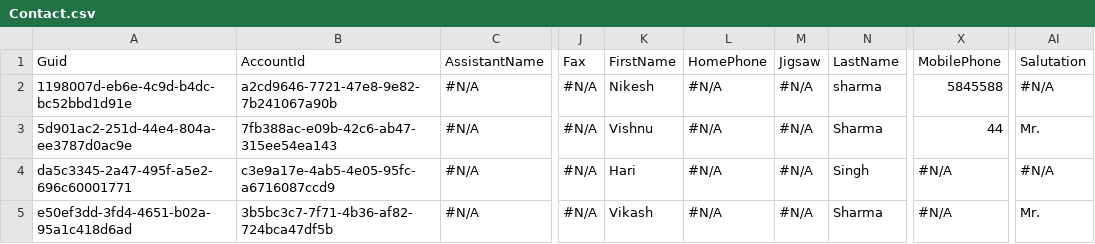
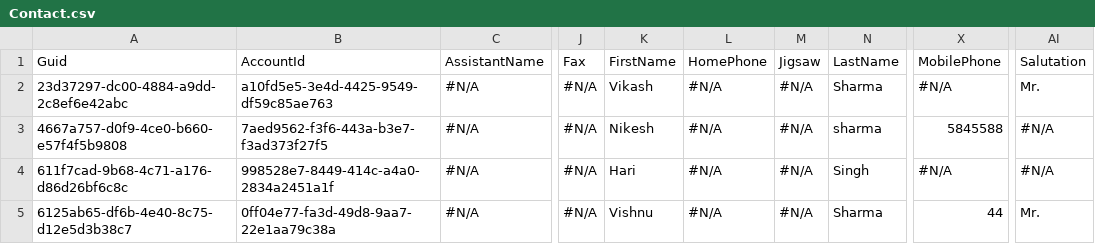
Before and after one commit to Prodlymoover/CPQTest23, a CSV file: Contact.csv, drawn as a sheet; only a part is shown, gaps mark what is left out; the diff names each change by its address in the sheet, - before the commit and + after, or states it on an @@ line.

```diff
--- a/Contact.csv
+++ b/Contact.csv
-A2: 1198007d-eb6e-4c9d-b4dc-bc52bbd1d91e
+A2: 23d37297-dc00-4884-a9dd-2c8ef6e42abc
-B2: a2cd9646-7721-47e8-9e82-7b241067a90b
+B2: a10fd5e5-3e4d-4425-9549-df59c85ae763
-K2: Nikesh
+K2: Vikash
-N2: sharma
+N2: Sharma
-X2: 5845588
+X2: #N/A
-AI2: #N/A
+AI2: Mr.
-A3: 5d901ac2-251d-44e4-804a-ee3787d0ac9e
+A3: 4667a757-d0f9-4ce0-b660-e57f4f5b9808
-B3: 7fb388ac-e09b-42c6-ab47-315ee54ea143
+B3: 7aed9562-f3f6-443a-b3e7-f3ad373f27f5
-K3: Vishnu
+K3: Nikesh
-N3: Sharma
+N3: sharma
-X3: 44
+X3: 5845588
-AI3: Mr.
+AI3: #N/A
-A4: da5c3345-2a47-495f-a5e2-696c60001771
+A4: 611f7cad-9b68-4c71-a176-d86d26bf6c8c
-B4: c3e9a17e-4ab5-4e05-95fc-a6716087ccd9
+B4: 998528e7-8449-414c-a4a0-2834a2451a1f
-A5: e50ef3dd-3fd4-4651-b02a-95a1c418d6ad
+A5: 6125ab65-df6b-4e40-8c75-d12e5d3b38c7
-B5: 3b5bc3c7-7f71-4b36-af82-724bca47df5b
+B5: 0ff04e77-fa3d-49d8-9aa7-22e1aa79c38a
-K5: Vikash
+K5: Vishnu
-X5: #N/A
+X5: 44
```
Also changed, not shown: Account.csv.
